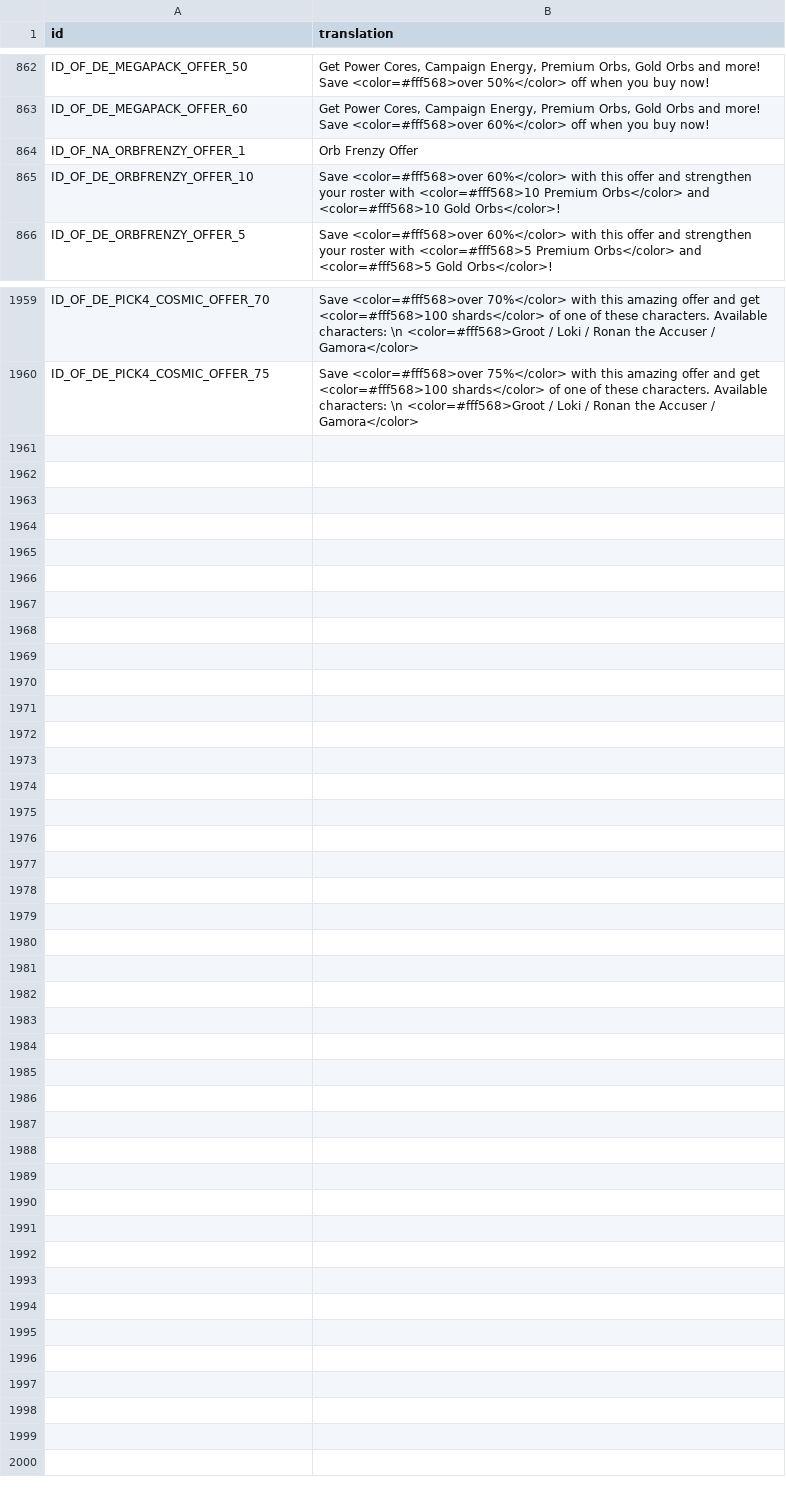
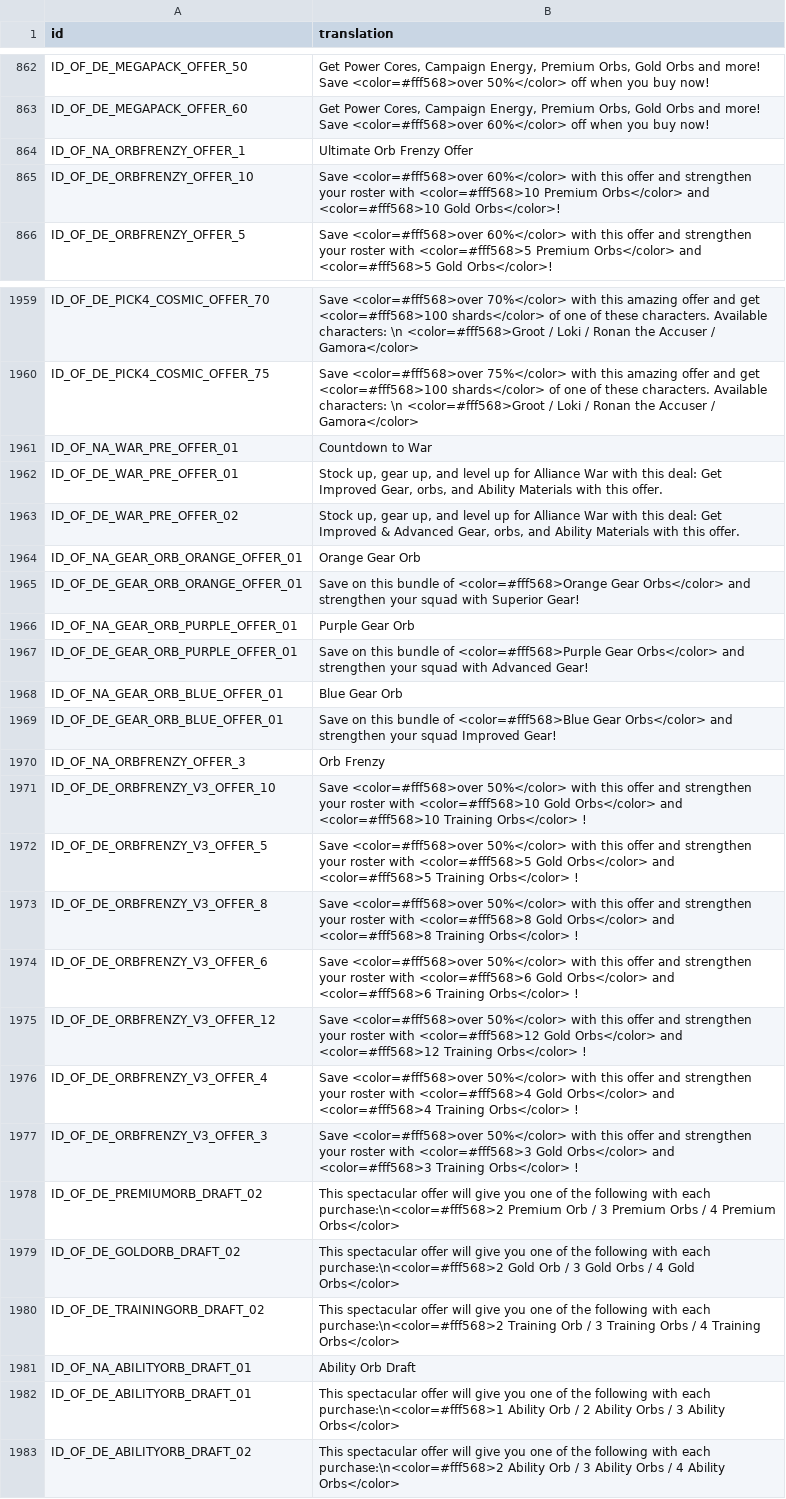
Before and after one commit to knight2269/msf, a CSV file: files/Config/m3localization/store.csv, drawn as a sheet; only a part is shown, gaps mark what is left out; the diff covers the shown part only.

```diff
--- a/files/Config/m3localization/store.csv
+++ b/files/Config/m3localization/store.csv
@@ -863,3 +863,3 @@ ID_OF_DE_MEGAPACK_OFFER_50,"Get Power Cores, Campaign Energy, Premium Orbs, Gold
 ID_OF_DE_MEGAPACK_OFFER_60,"Get Power Cores, Campaign Energy, Premium Orbs, Gold Orbs and more! Save <color=#fff568>over 60%</color> off when you buy now!"
-ID_OF_NA_ORBFRENZY_OFFER_1,Orb Frenzy Offer
+ID_OF_NA_ORBFRENZY_OFFER_1,Ultimate Orb Frenzy Offer
 ID_OF_DE_ORBFRENZY_OFFER_10,Save <color=#fff568>over 60%</color> with this offer and strengthen your roster with <color=#fff568>10 Premium Orbs</color> and <color=#fff568>10 Gold Orbs</color>!
@@ -1960 +1960,24 @@ ID_OF_DE_PICK4_COSMIC_OFFER_70,Save <color=#fff568>over 70%</color> with this am
 ID_OF_DE_PICK4_COSMIC_OFFER_75,Save <color=#fff568>over 75%</color> with this amazing offer and get <color=#fff568>100 shards</color> of one of these characters. Available characters: \n <color=#fff568>Groot / Loki / Ronan the Accuser / Gamora</color>
+ID_OF_NA_WAR_PRE_OFFER_01,Countdown to War
+ID_OF_DE_WAR_PRE_OFFER_01,"Stock up, gear up, and level up for Alliance War with this deal: Get Improved Gear, orbs, and Ability Materials with this offer."
+ID_OF_DE_WAR_PRE_OFFER_02,"Stock up, gear up, and level up for Alliance War with this deal: Get Improved & Advanced Gear, orbs, and Ability Materials with this offer."
+ID_OF_NA_GEAR_ORB_ORANGE_OFFER_01,Orange Gear Orb
+ID_OF_DE_GEAR_ORB_ORANGE_OFFER_01,Save on this bundle of <color=#fff568>Orange Gear Orbs</color> and strengthen your squad with Superior Gear!
+ID_OF_NA_GEAR_ORB_PURPLE_OFFER_01,Purple Gear Orb
+ID_OF_DE_GEAR_ORB_PURPLE_OFFER_01,Save on this bundle of <color=#fff568>Purple Gear Orbs</color> and strengthen your squad with Advanced Gear!
+ID_OF_NA_GEAR_ORB_BLUE_OFFER_01,Blue Gear Orb
+ID_OF_DE_GEAR_ORB_BLUE_OFFER_01,Save on this bundle of <color=#fff568>Blue Gear Orbs</color> and strengthen your squad Improved Gear!
+ID_OF_NA_ORBFRENZY_OFFER_3,Orb Frenzy
+ID_OF_DE_ORBFRENZY_V3_OFFER_10,Save <color=#fff568>over 50%</color> with this offer and strengthen your roster with <color=#fff568>10 Gold Orbs</color> and <color=#fff568>10 Training Orbs</color> !
+ID_OF_DE_ORBFRENZY_V3_OFFER_5,Save <color=#fff568>over 50%</color> with this offer and strengthen your roster with <color=#fff568>5 Gold Orbs</color> and <color=#fff568>5 Training Orbs</color> !
+ID_OF_DE_ORBFRENZY_V3_OFFER_8,Save <color=#fff568>over 50%</color> with this offer and strengthen your roster with <color=#fff568>8 Gold Orbs</color> and <color=#fff568>8 Training Orbs</color> !
+ID_OF_DE_ORBFRENZY_V3_OFFER_6,Save <color=#fff568>over 50%</color> with this offer and strengthen your roster with <color=#fff568>6 Gold Orbs</color> and <color=#fff568>6 Training Orbs</color> !
+ID_OF_DE_ORBFRENZY_V3_OFFER_12,Save <color=#fff568>over 50%</color> with this offer and strengthen your roster with <color=#fff568>12 Gold Orbs</color> and <color=#fff568>12 Training Orbs</color> !
+ID_OF_DE_ORBFRENZY_V3_OFFER_4,Save <color=#fff568>over 50%</color> with this offer and strengthen your roster with <color=#fff568>4 Gold Orbs</color> and <color=#fff568>4 Training Orbs</color> !
+ID_OF_DE_ORBFRENZY_V3_OFFER_3,Save <color=#fff568>over 50%</color> with this offer and strengthen your roster with <color=#fff568>3 Gold Orbs</color> and <color=#fff568>3 Training Orbs</color> !
+ID_OF_DE_PREMIUMORB_DRAFT_02,This spectacular offer will give you one of the following with each purchase:\n<color=#fff568>2 Premium Orb / 3 Premium Orbs / 4 Premium Orbs</color>
+ID_OF_DE_GOLDORB_DRAFT_02,This spectacular offer will give you one of the following with each purchase:\n<color=#fff568>2 Gold Orb / 3 Gold Orbs / 4 Gold Orbs</color>
+ID_OF_DE_TRAININGORB_DRAFT_02,This spectacular offer will give you one of the following with each purchase:\n<color=#fff568>2 Training Orb / 3 Training Orbs / 4 Training Orbs</color>
+ID_OF_NA_ABILITYORB_DRAFT_01,Ability Orb Draft
+ID_OF_DE_ABILITYORB_DRAFT_01,This spectacular offer will give you one of the following with each purchase:\n<color=#fff568>1 Ability Orb / 2 Ability Orbs / 3 Ability Orbs</color>
+ID_OF_DE_ABILITYORB_DRAFT_02,This spectacular offer will give you one of the following with each purchase:\n<color=#fff568>2 Ability Orb / 3 Ability Orbs / 4 Ability Orbs</color>
```
Also changed, not shown: 5 edited cells elsewhere in this file, files/Config/m3localization/inbox.csv, files/Config/m3localization/motd.csv, 20 other files.
